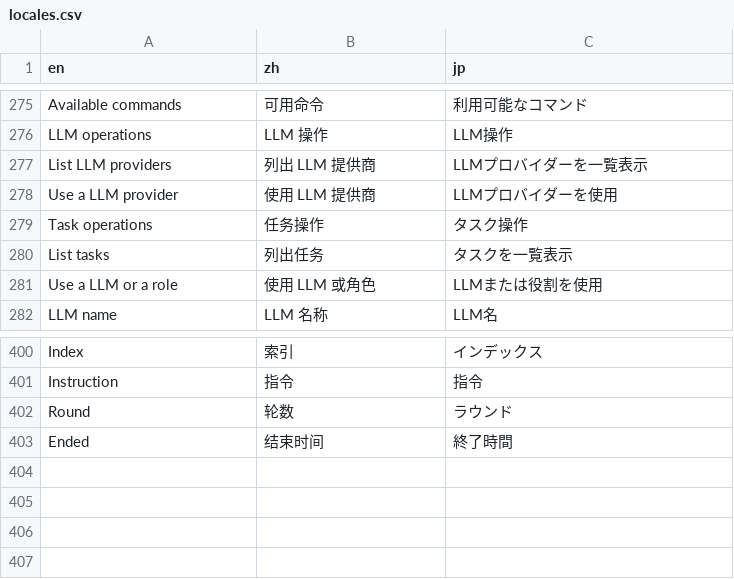
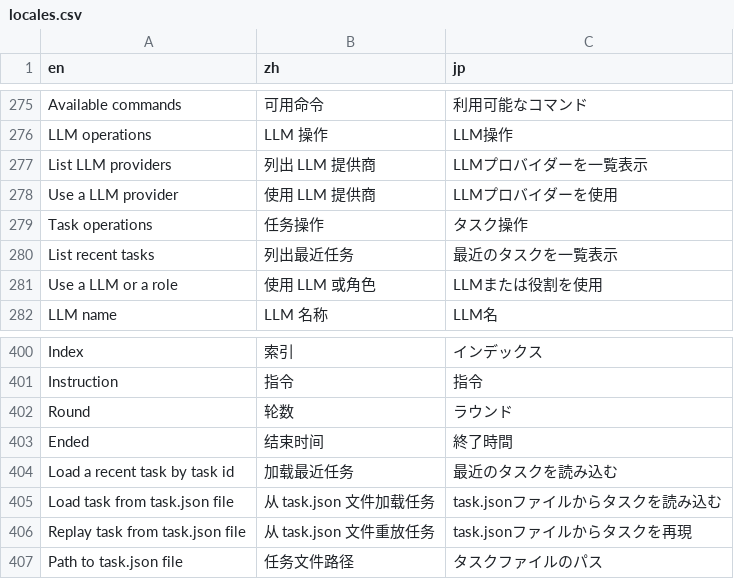
Before and after one commit to sunwei3126/aipyapp, a CSV file: aipyapp/res/locales.csv, drawn as a sheet; only a part is shown, gaps mark what is left out; removed rows and columns are numbered as before the commit, all else as after; the diff names each change by its address in the sheet, - before the commit and + after, or states it on an @@ line.

Commit message:
增加 /task replay 命令

```diff
--- a/aipyapp/res/locales.csv
+++ b/aipyapp/res/locales.csv
-row 280: List tasks | 列出任务 | タスクを一覧表示
+row 280: List recent tasks | 列出最近任务 | 最近のタスクを一覧表示
+row 404: Load a recent task by task id | 加载最近任务 | 最近のタスクを読み込む
+row 405: Load task from task.json file | 从 task.json 文件加载任务 | task.jsonファイルからタスクを読み込む
+row 406: Replay task from task.json file | 从 task.json 文件重放任务 | task.jsonファイルからタスクを再現
+row 407: Path to task.json file | 任务文件路径 | タスクファイルのパス
```
Also changed, not shown: 9 other files.
